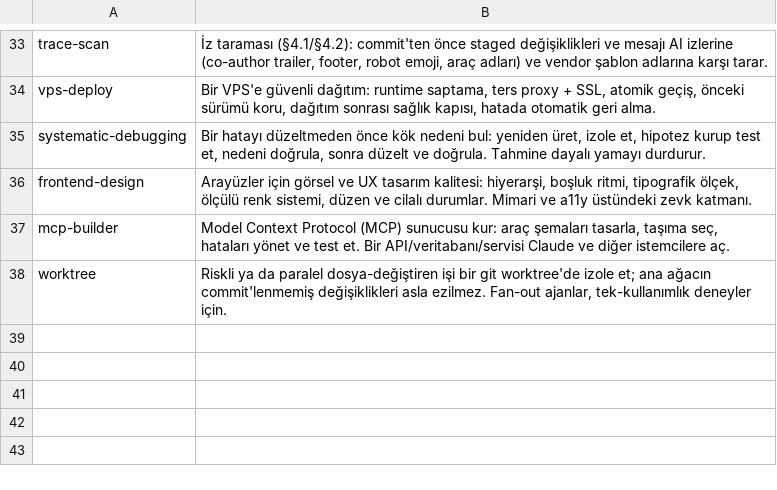
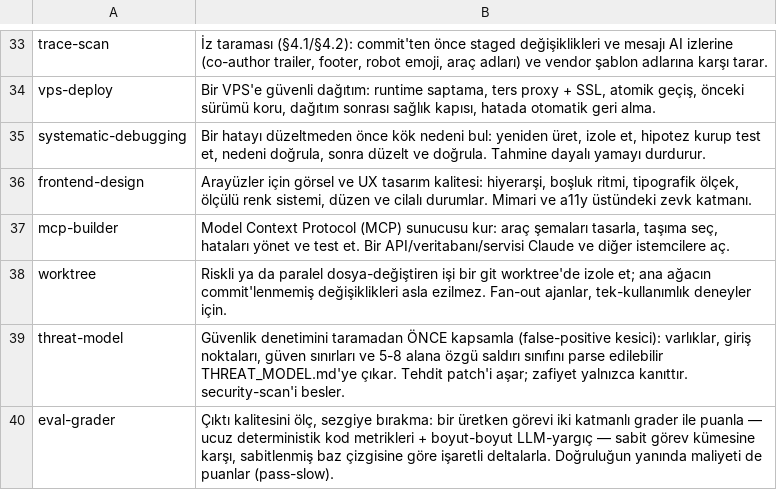
Before and after one commit to byerlikaya/claude-starter-kit, a TSV file: packaging/skill-summaries.tr.tsv, drawn as a sheet; only a part is shown, gaps mark what is left out; the diff names each change by its address in the sheet, - before the commit and + after, or states it on an @@ line.

Commit message:
feat(kit): add threat-model + eval-grader skills, security-scan verification, and a data-driven agent/skill network diagram
Adopted from the cwc-workshops and defending-code-reference-harness analyses:
- threat-model skill — scope a security audit before scanning (docs/THREAT_MODEL.md);
  security-expert runs it first. A threat survives a patch; a vuln is only evidence.
- security-scan: adversarial N-verifier disprove pass + false-positive taxonomy +
  CANNOT_VERIFY + severity from preconditions x access (references/verify.md), plus
  defensive-security prompting rules (references/prompting.md).
- eval-grader skill — two-layer grader (code metrics + LLM-judge), pinned-baseline
  deltas, pass-slow; the external verifier iterate asks for.
- AGENT_TEMPLATE: decompose along the tool<skill<subagent cost axis + typed contracts.
- frontend: verify-by-contract runtime convention (references/verify-contract.md).
- README: data-driven agent/skill network diagram (assets/network-*.svg via
  packaging/gen-network.py), embedded EN/TR.

Cascade: BUDGET_SKILLS 10750->11550, BUDGET_DISC 10300->10390 (documented); README
counts 34->36 + badges + catalogue (EN+TR); plugin synced (36 skills); golden-routing
tests for both new skills. smoke / routing / e2e green.

```diff
--- a/packaging/skill-summaries.tr.tsv
+++ b/packaging/skill-summaries.tr.tsv
+row 39: threat-model | Güvenlik denetimini taramadan ÖNCE kapsamla (false-positive kesici): varlıklar, giriş noktaları, güven sınırları ve 5-8 alana özgü saldırı sınıfını parse edilebilir THREAT_MODEL.md'ye çıkar. Tehdit patch'i aşar; zafiyet yalnızca kanıttır. security-scan'i besler.
+row 40: eval-grader | Çıktı kalitesini ölç, sezgiye bırakma: bir üretken görevi iki katmanlı grader ile puanla — ucuz deterministik kod metrikleri + boyut-boyut LLM-yargıç — sabit görev kümesine karşı, sabitlenmiş baz çizgisine göre işaretli deltalarla. Doğruluğun yanında maliyeti de puanlar (pass-slow).
```
Also changed, not shown: 33 other files.
